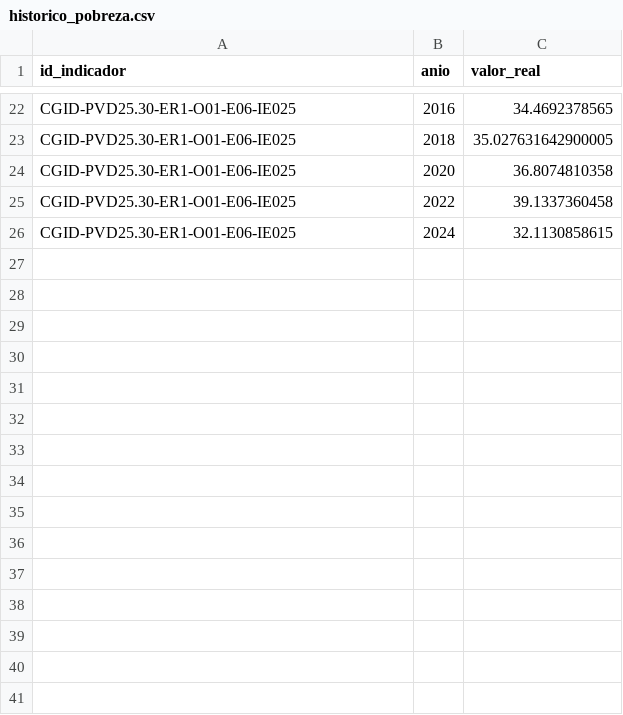
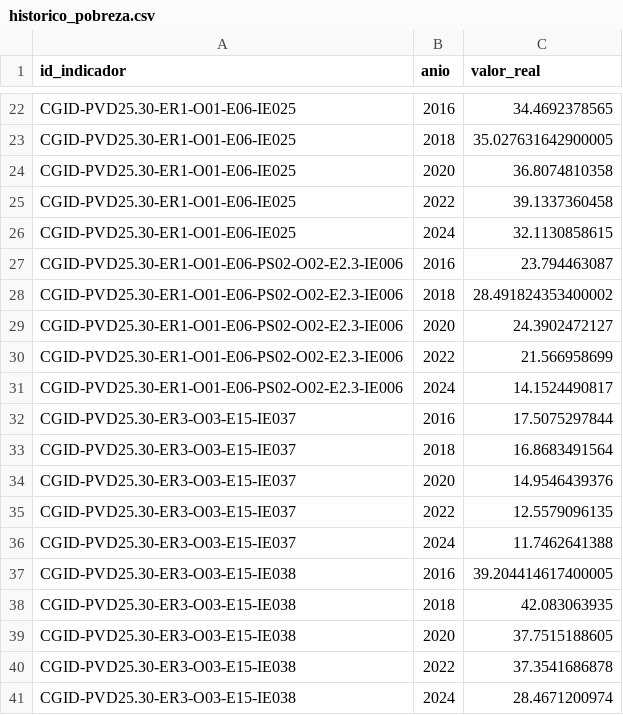
Before and after one commit to RodrigoHol/CGID, a CSV file: data/processed/historicos/hechos/historico_pobreza.csv, drawn as a sheet; only a part is shown, gaps mark what is left out.

```diff
--- a/data/processed/historicos/hechos/historico_pobreza.csv
+++ b/data/processed/historicos/hechos/historico_pobreza.csv
@@ -26 +26,16 @@ CGID-PVD25.30-ER1-O01-E06-IE025,2022,39.1337360458
 CGID-PVD25.30-ER1-O01-E06-IE025,2024,32.1130858615
+CGID-PVD25.30-ER1-O01-E06-PS02-O02-E2.3-IE006,2016,23.794463087
+CGID-PVD25.30-ER1-O01-E06-PS02-O02-E2.3-IE006,2018,28.491824353400002
+CGID-PVD25.30-ER1-O01-E06-PS02-O02-E2.3-IE006,2020,24.3902472127
+CGID-PVD25.30-ER1-O01-E06-PS02-O02-E2.3-IE006,2022,21.566958699
+CGID-PVD25.30-ER1-O01-E06-PS02-O02-E2.3-IE006,2024,14.1524490817
+CGID-PVD25.30-ER3-O03-E15-IE037,2016,17.5075297844
+CGID-PVD25.30-ER3-O03-E15-IE037,2018,16.8683491564
+CGID-PVD25.30-ER3-O03-E15-IE037,2020,14.9546439376
+CGID-PVD25.30-ER3-O03-E15-IE037,2022,12.5579096135
+CGID-PVD25.30-ER3-O03-E15-IE037,2024,11.7462641388
+CGID-PVD25.30-ER3-O03-E15-IE038,2016,39.204414617400005
+CGID-PVD25.30-ER3-O03-E15-IE038,2018,42.083063935
+CGID-PVD25.30-ER3-O03-E15-IE038,2020,37.7515188605
+CGID-PVD25.30-ER3-O03-E15-IE038,2022,37.3541686878
+CGID-PVD25.30-ER3-O03-E15-IE038,2024,28.4671200974
```
Also changed, not shown: data/processed/catalogo/indicadores.csv, 28 other files.
